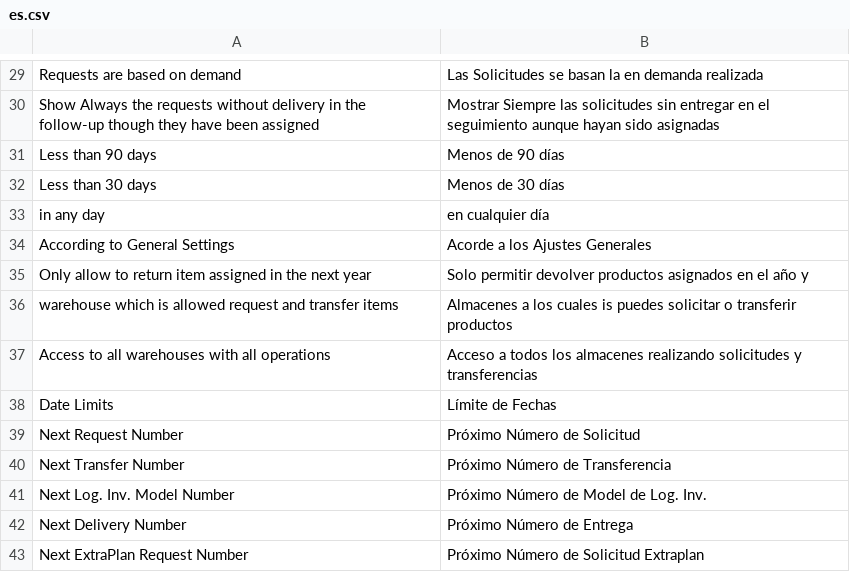
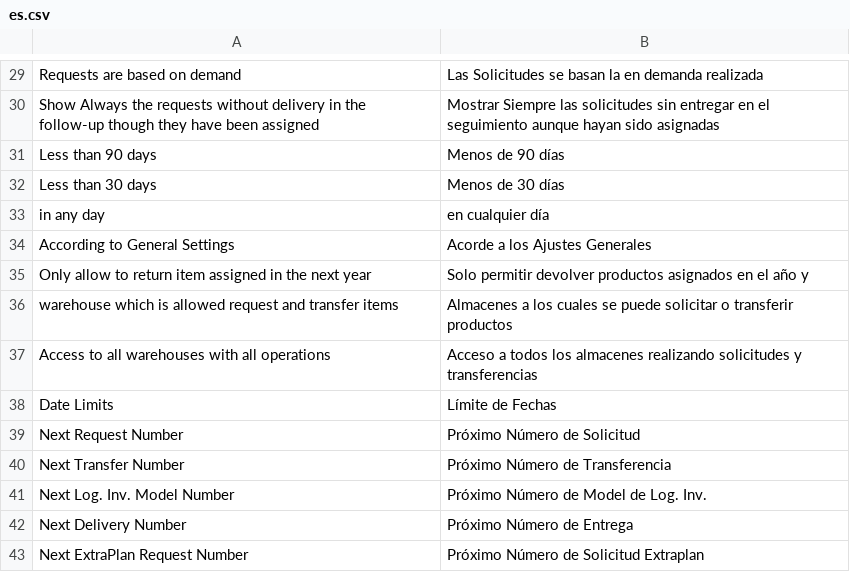
Before and after one commit to mdboente/geslog, a CSV file: geslog/translations/es.csv, drawn as a sheet; only a part is shown, gaps mark what is left out.

Commit message:
fix: translations

```diff
--- a/geslog/translations/es.csv
+++ b/geslog/translations/es.csv
@@ -35,3 +35,3 @@ According to General Settings , Acorde a los Ajustes Generales
 Only allow to return item assigned in the next year , Solo permitir devolver productos asignados en el año y
-warehouse which is allowed request and transfer items , Almacenes a los cuales is puedes solicitar o transferir productos
+warehouse which is allowed request and transfer items , Almacenes a los cuales se puede solicitar o transferir productos
 Access to all warehouses with all operations, Acceso a todos los almacenes realizando solicitudes y transferencias
```
